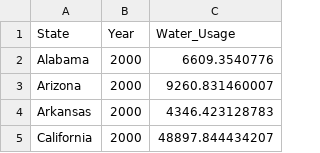
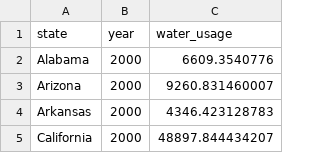
Before and after one commit to jaizem/Data-Center-Construction-and-Supporting-Utilities-Consumption, a CSV file: data/combined_water_data.csv, drawn as a sheet; only a part is shown; removed rows and columns are numbered as before the commit, all else as after; the diff names each change by its address in the sheet, - before the commit and + after, or states it on an @@ line.

```diff
--- a/data/combined_water_data.csv
+++ b/data/combined_water_data.csv
-row 1: State | Year | Water_Usage
+row 1: state | year | water_usage
```
Also changed, not shown: 2 other files.
